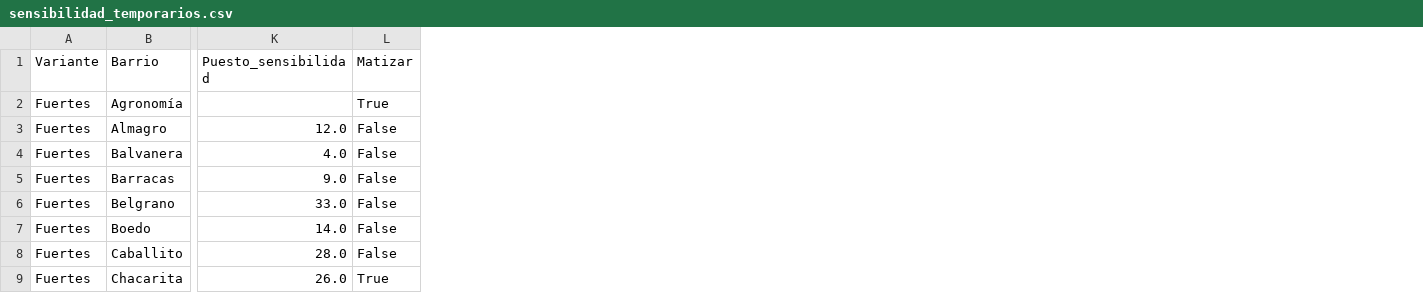
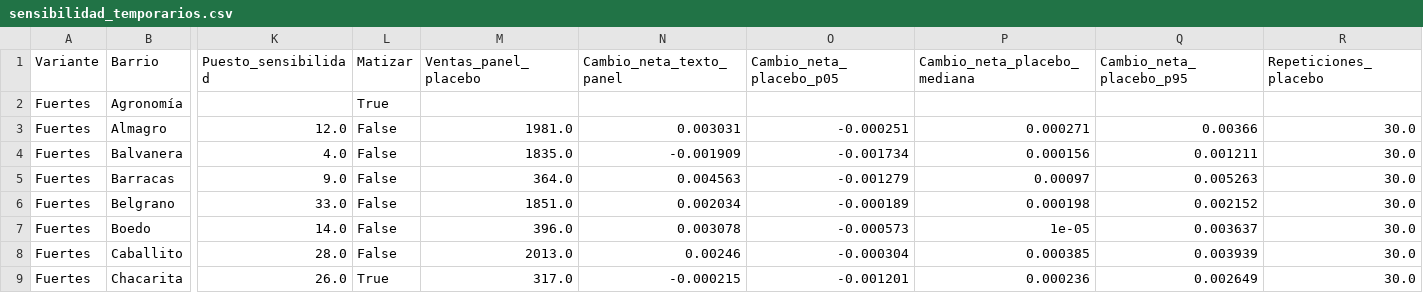
Before and after one commit to FrancisconiMorel/TP-Analisis-Descriptivo-Inmobiliario-CABA, a CSV file: data/processed/sensibilidad_temporarios.csv, drawn as a sheet; only a part is shown, gaps mark what is left out; the diff names each change by its address in the sheet, - before the commit and + after, or states it on an @@ line.

Commit message:
Controlar la sensibilidad a temporarios y completar la documentación

```diff
--- a/data/processed/sensibilidad_temporarios.csv
+++ b/data/processed/sensibilidad_temporarios.csv
+column M (Ventas_panel_placebo), rows 3-9: 1981.0 | 1835.0 | 364.0 | 1851.0 | 396.0 | 2013.0 | 317.0
+column N (Cambio_neta_texto_panel), rows 3-9: 0.003031 | -0.001909 | 0.004563 | 0.002034 | 0.003078 | 0.00246 | -0.000215
+column O (Cambio_neta_placebo_p05), rows 3-9: -0.000251 | -0.001734 | -0.001279 | -0.000189 | -0.000573 | -0.000304 | -0.001201
+column P (Cambio_neta_placebo_mediana), rows 3-9: 0.000271 | 0.000156 | 0.00097 | 0.000198 | 1e-05 | 0.000385 | 0.000236
+column Q (Cambio_neta_placebo_p95), rows 3-9: 0.00366 | 0.001211 | 0.005263 | 0.002152 | 0.003637 | 0.003939 | 0.002649
+column R (Repeticiones_placebo), rows 3-9: all 30.0
```
Also changed, not shown: 3 other files.
